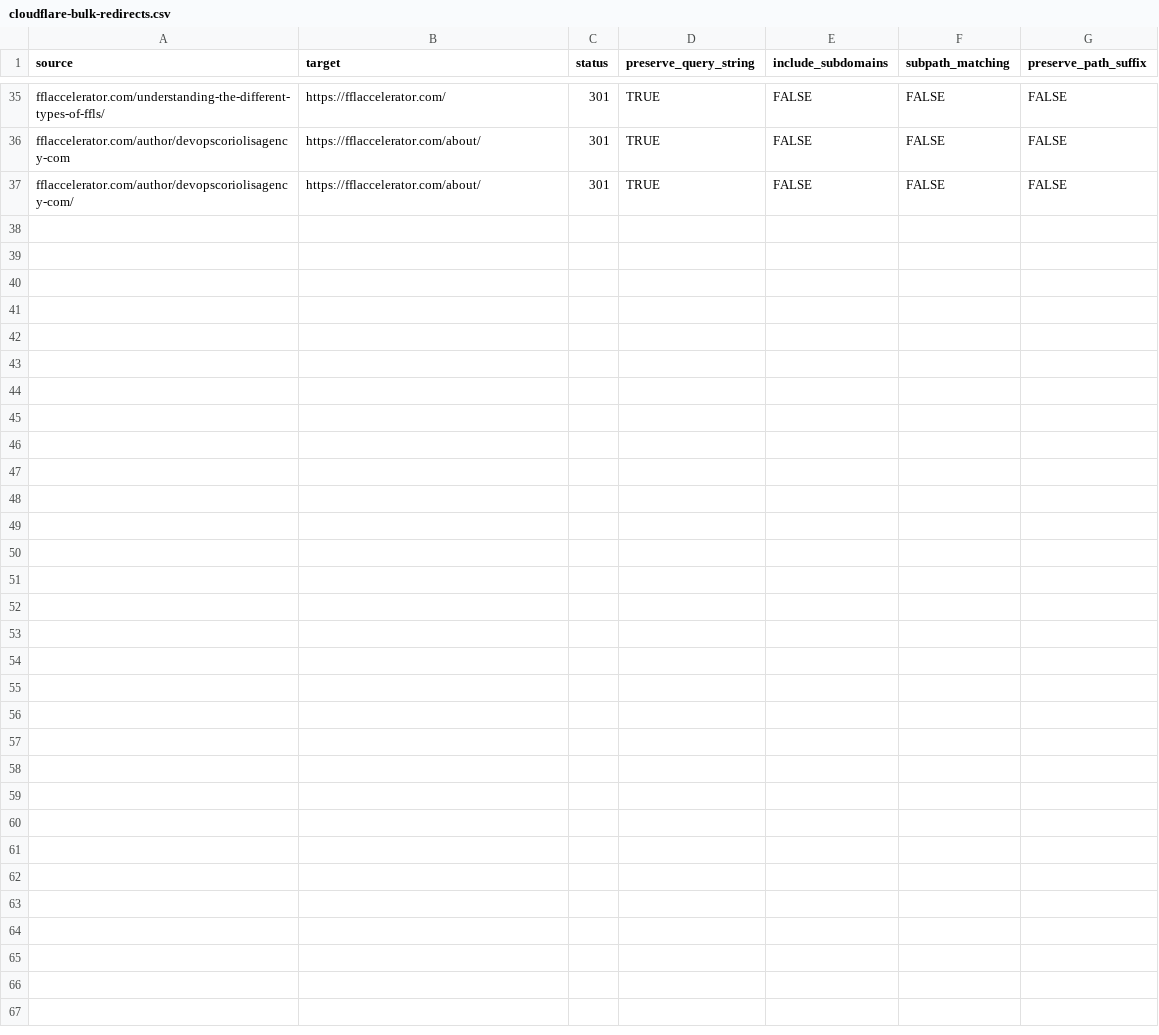
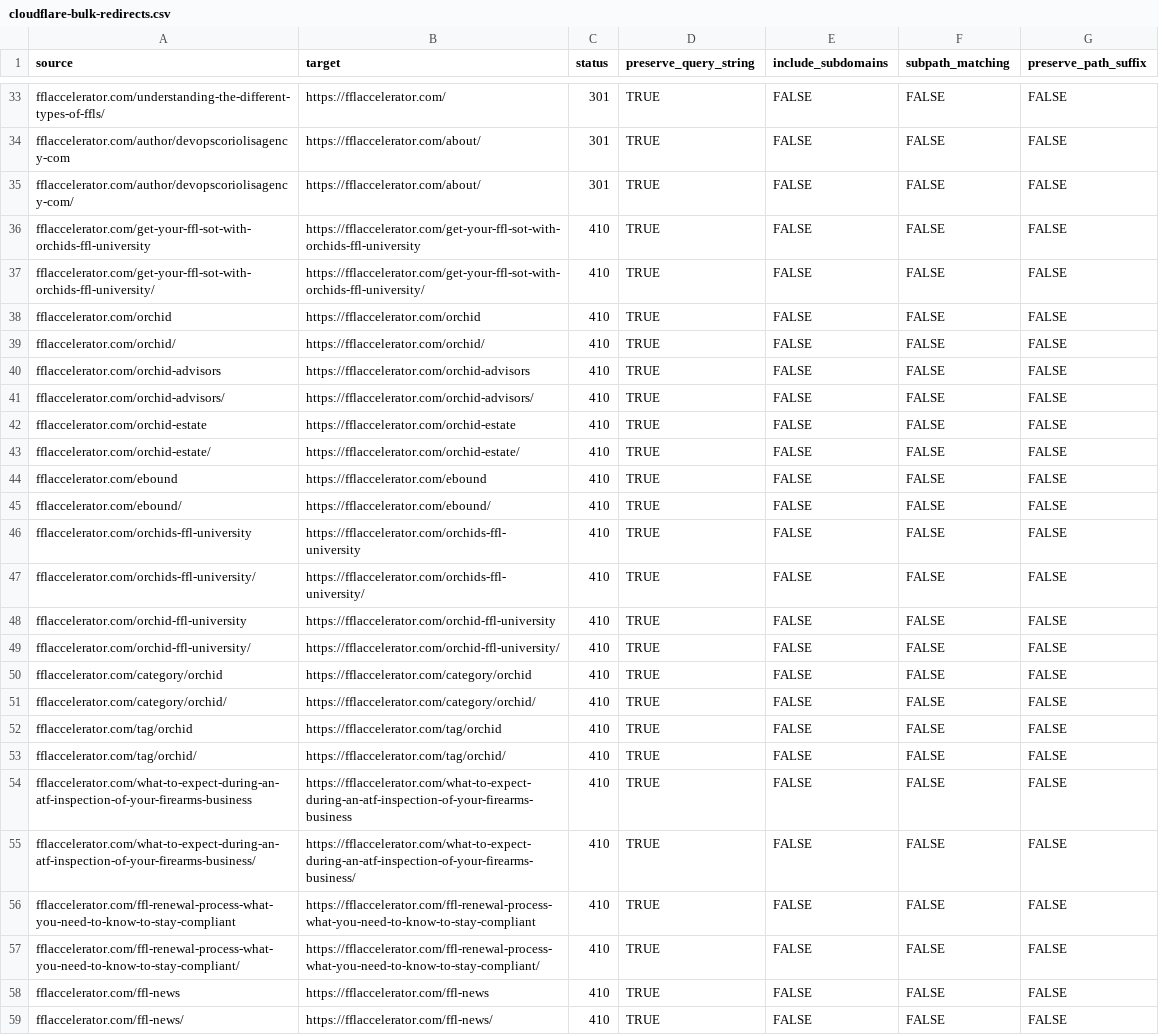
Before and after one commit to CoriolisAgency/fflaccelerator, a CSV file: docs/cloudflare-bulk-redirects.csv, drawn as a sheet; only a part is shown, gaps mark what is left out; the diff covers the shown part only.

```diff
--- a/docs/cloudflare-bulk-redirects.csv
+++ b/docs/cloudflare-bulk-redirects.csv
@@ -37 +35,25 @@ fflaccelerator.com/author/devopscoriolisagency-com,https://fflaccelerator.com/ab
 fflaccelerator.com/author/devopscoriolisagency-com/,https://fflaccelerator.com/about/,301,TRUE,FALSE,FALSE,FALSE
+fflaccelerator.com/get-your-ffl-sot-with-orchids-ffl-university,https://fflaccelerator.com/get-your-ffl-sot-with-orchids-ffl-university,410,TRUE,FALSE,FALSE,FALSE
+fflaccelerator.com/get-your-ffl-sot-with-orchids-ffl-university/,https://fflaccelerator.com/get-your-ffl-sot-with-orchids-ffl-university/,410,TRUE,FALSE,FALSE,FALSE
+fflaccelerator.com/orchid,https://fflaccelerator.com/orchid,410,TRUE,FALSE,FALSE,FALSE
+fflaccelerator.com/orchid/,https://fflaccelerator.com/orchid/,410,TRUE,FALSE,FALSE,FALSE
+fflaccelerator.com/orchid-advisors,https://fflaccelerator.com/orchid-advisors,410,TRUE,FALSE,FALSE,FALSE
+fflaccelerator.com/orchid-advisors/,https://fflaccelerator.com/orchid-advisors/,410,TRUE,FALSE,FALSE,FALSE
+fflaccelerator.com/orchid-estate,https://fflaccelerator.com/orchid-estate,410,TRUE,FALSE,FALSE,FALSE
+fflaccelerator.com/orchid-estate/,https://fflaccelerator.com/orchid-estate/,410,TRUE,FALSE,FALSE,FALSE
+fflaccelerator.com/ebound,https://fflaccelerator.com/ebound,410,TRUE,FALSE,FALSE,FALSE
+fflaccelerator.com/ebound/,https://fflaccelerator.com/ebound/,410,TRUE,FALSE,FALSE,FALSE
+fflaccelerator.com/orchids-ffl-university,https://fflaccelerator.com/orchids-ffl-university,410,TRUE,FALSE,FALSE,FALSE
+fflaccelerator.com/orchids-ffl-university/,https://fflaccelerator.com/orchids-ffl-university/,410,TRUE,FALSE,FALSE,FALSE
+fflaccelerator.com/orchid-ffl-university,https://fflaccelerator.com/orchid-ffl-university,410,TRUE,FALSE,FALSE,FALSE
+fflaccelerator.com/orchid-ffl-university/,https://fflaccelerator.com/orchid-ffl-university/,410,TRUE,FALSE,FALSE,FALSE
+fflaccelerator.com/category/orchid,https://fflaccelerator.com/category/orchid,410,TRUE,FALSE,FALSE,FALSE
+fflaccelerator.com/category/orchid/,https://fflaccelerator.com/category/orchid/,410,TRUE,FALSE,FALSE,FALSE
+fflaccelerator.com/tag/orchid,https://fflaccelerator.com/tag/orchid,410,TRUE,FALSE,FALSE,FALSE
+fflaccelerator.com/tag/orchid/,https://fflaccelerator.com/tag/orchid/,410,TRUE,FALSE,FALSE,FALSE
+fflaccelerator.com/what-to-expect-during-an-atf-inspection-of-your-firearms-business,https://fflaccelerator.com/what-to-expect-during-an-atf-inspection-of-your-firearms-business,410,TRUE,FALSE,FALSE,FALSE
+fflaccelerator.com/what-to-expect-during-an-atf-inspection-of-your-firearms-business/,https://fflaccelerator.com/what-to-expect-during-an-atf-inspection-of-your-firearms-business/,410,TRUE,FALSE,FALSE,FALSE
+fflaccelerator.com/ffl-renewal-process-what-you-need-to-know-to-stay-compliant,https://fflaccelerator.com/ffl-renewal-process-what-you-need-to-know-to-stay-compliant,410,TRUE,FALSE,FALSE,FALSE
+fflaccelerator.com/ffl-renewal-process-what-you-need-to-know-to-stay-compliant/,https://fflaccelerator.com/ffl-renewal-process-what-you-need-to-know-to-stay-compliant/,410,TRUE,FALSE,FALSE,FALSE
+fflaccelerator.com/ffl-news,https://fflaccelerator.com/ffl-news,410,TRUE,FALSE,FALSE,FALSE
+fflaccelerator.com/ffl-news/,https://fflaccelerator.com/ffl-news/,410,TRUE,FALSE,FALSE,FALSE
```
Also changed, not shown: 2 removed rows elsewhere in this file, 4 other files.
